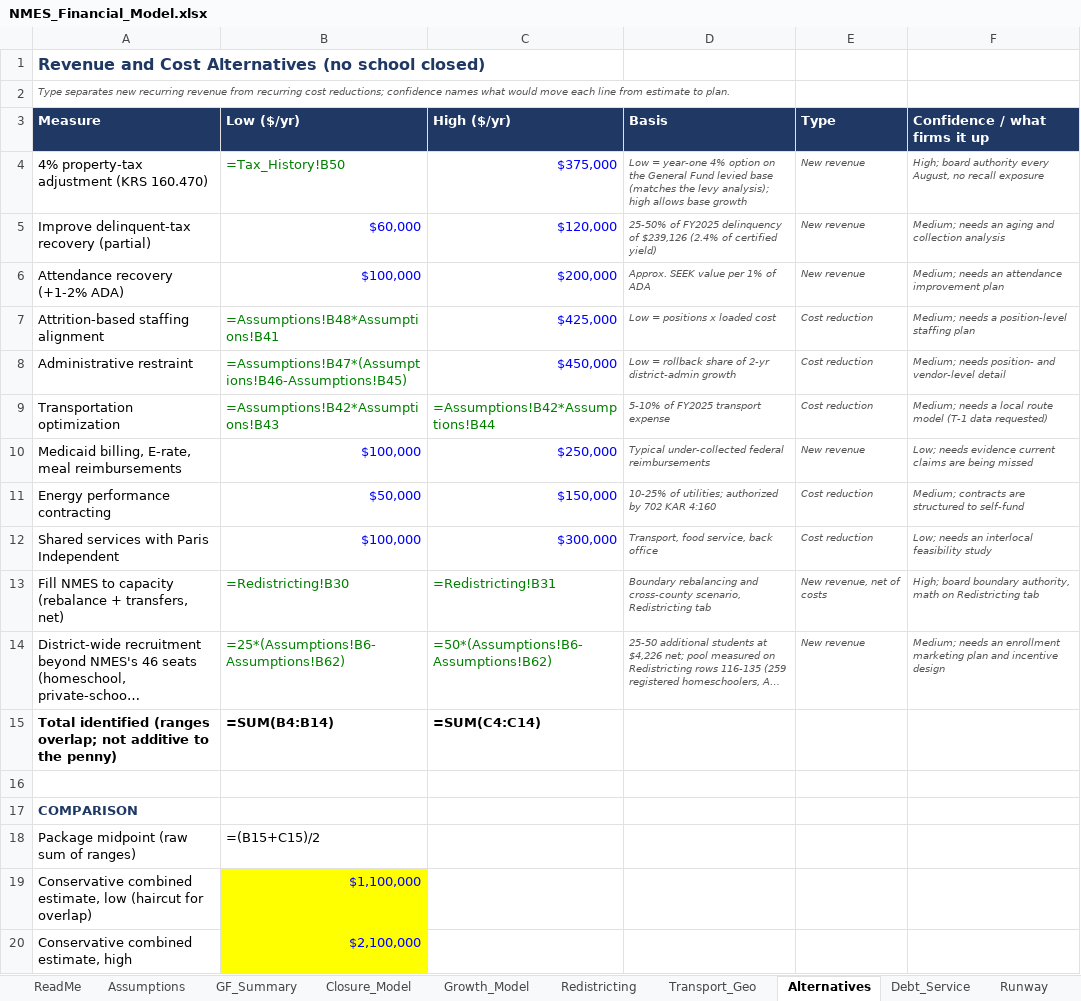
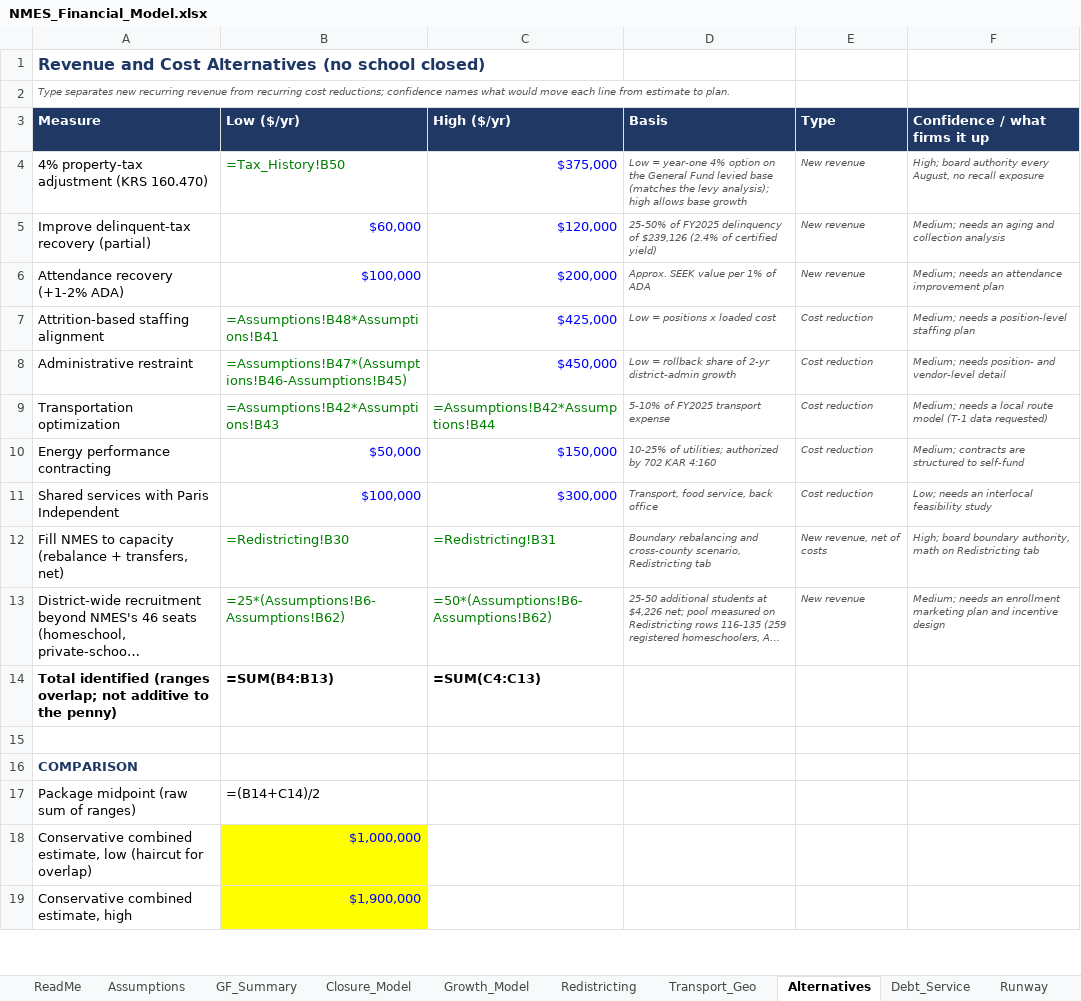
Before and after one commit to ryanuspsagm/SaveNMES, an Excel workbook: NMES_Financial_Model.xlsx, sheet Alternatives, drawn as a sheet; only a part is shown; long unchanged cells end in …; values as stored, in another font and other column widths than the file's, no borders; formulas without a stored value are shown as written; removed rows and columns are numbered as before the commit, all else as after; the diff covers the shown part only; the diff names each change by its address in the sheet, - before the commit and + after, or states it on an @@ line.

```diff
--- a/NMES_Financial_Model.xlsx (sheet Alternatives)
+++ b/NMES_Financial_Model.xlsx (sheet Alternatives)
-row 10: Medicaid billing, E-rate, meal reimbursements | $100,000 | $250,000 | Typical under-collected federal reimbursements | New revenue | Low; needs evidence current claims are being missed
-B14 (Low ($/yr)): =SUM(B4:B14)
+B14 (Low ($/yr)): =SUM(B4:B13)
-C14 (High ($/yr)): =SUM(C4:C14)
+C14 (High ($/yr)): =SUM(C4:C13)
-B17 (Low ($/yr)): =(B15+C15)/2
+B17 (Low ($/yr)): =(B14+C14)/2
-B18 (Low ($/yr)): $1,100,000
+B18 (Low ($/yr)): $1,000,000
-B19 (Low ($/yr)): $2,100,000
+B19 (Low ($/yr)): $1,900,000
```
Also changed, not shown: 9 edited cells elsewhere in this sheet, 12 other files.
